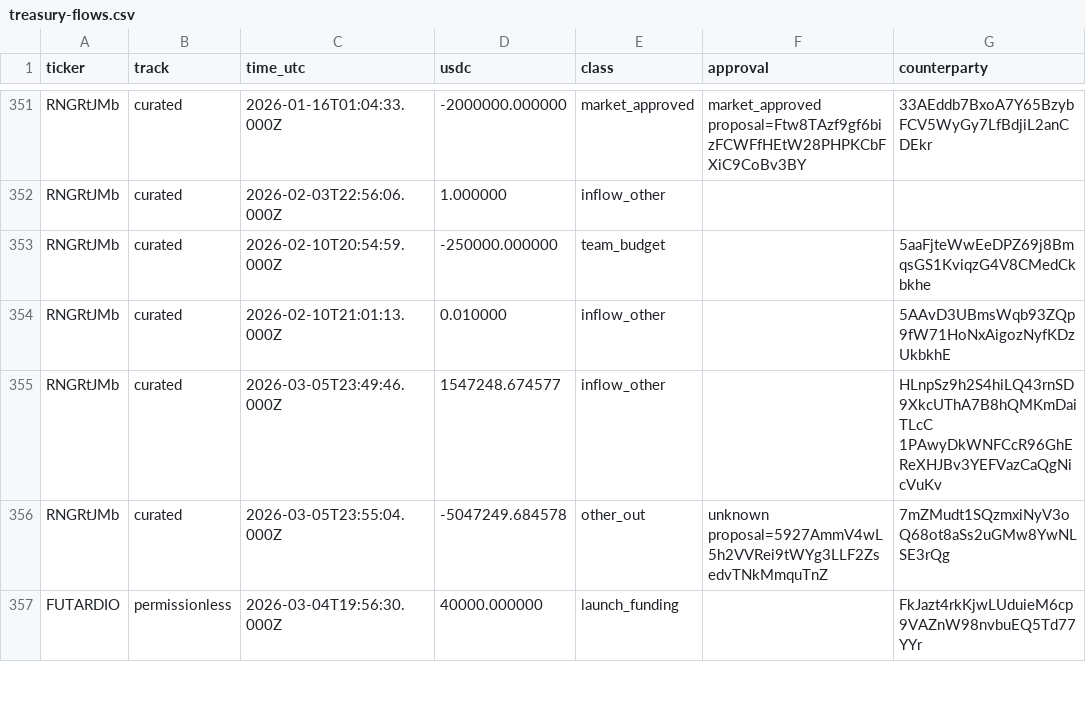
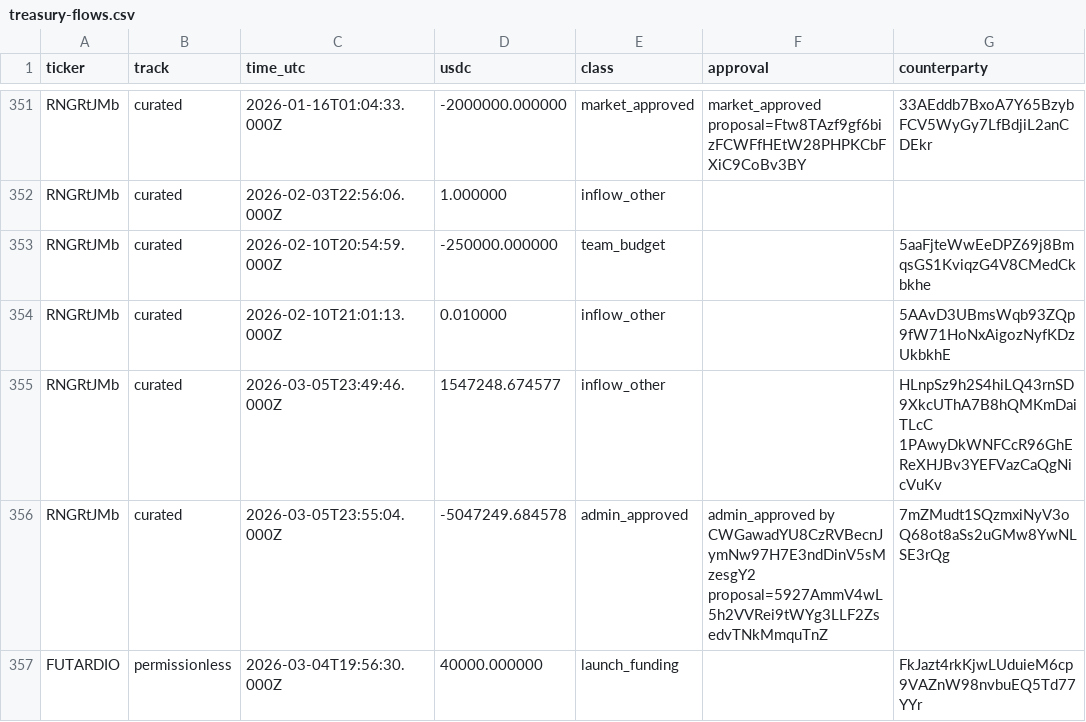
Before and after one commit to nikolaskahris-png/raise-tracker, a CSV file: data/treasury-flows.csv, drawn as a sheet; only a part is shown, gaps mark what is left out; the diff covers the shown part only; the diff names each change by its address in the sheet, - before the commit and + after, or states it on an @@ line.

```diff
--- a/data/treasury-flows.csv
+++ b/data/treasury-flows.csv
-E356 (class): other_out
+E356 (class): admin_approved
-F356 (approval): unknown proposal=5927AmmV4wL5h2VVRei9tWYg3LLF2ZsedvTNkMmquTnZ
+F356 (approval): admin_approved by CWGawadYU8CzRVBecnJymNw97H7E3ndDinV5sMzesgY2 proposal=5927AmmV4wL5h2VVRei9tWYg3LLF2ZsedvTNkMmquTnZ
```
Also changed, not shown: 9 edited cells elsewhere in this file, data/treasury.csv, 3 other files.
